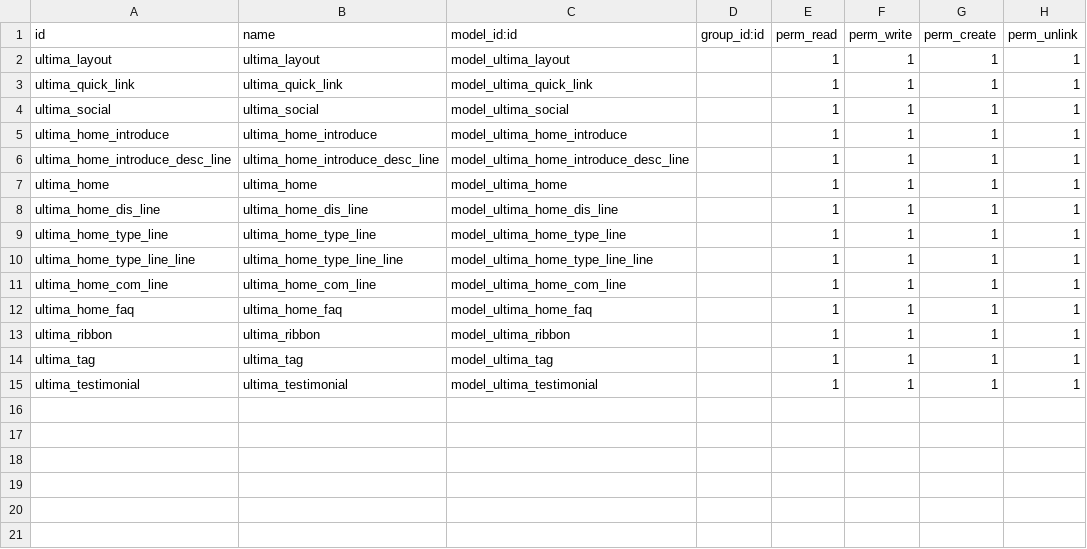
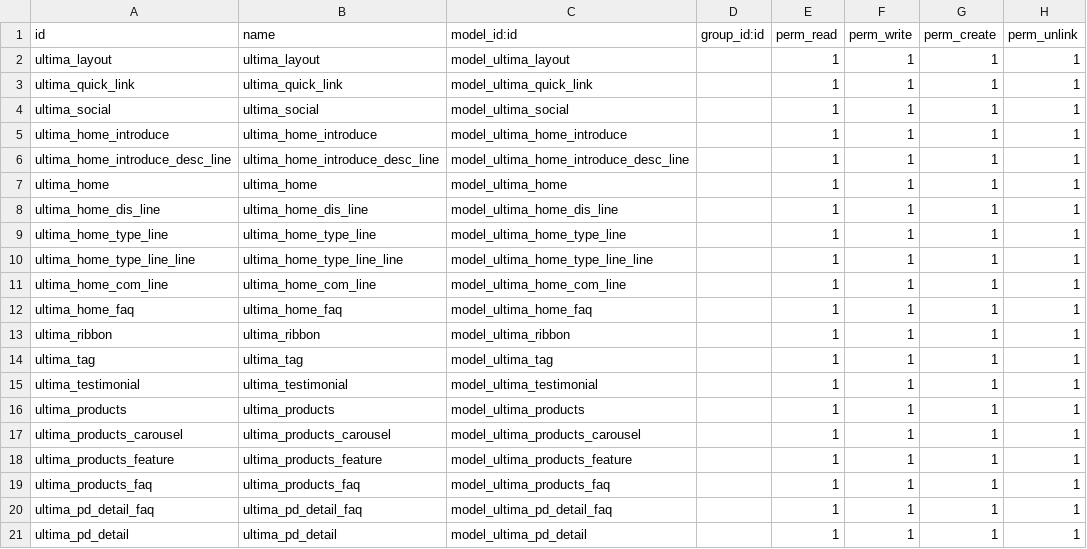
Before and after one commit to Xsellence-Bangladesh-Limited/Ultima_IG, a CSV file: security/razzak/ir.model.access.csv, drawn as a sheet; the diff names each change by its address in the sheet, - before the commit and + after, or states it on an @@ line.

```diff
--- a/security/razzak/ir.model.access.csv
+++ b/security/razzak/ir.model.access.csv
+row 16: ultima_products | ultima_products | model_ultima_products |  | 1 | 1 | 1 | 1
+row 17: ultima_products_carousel | ultima_products_carousel | model_ultima_products_carousel |  | 1 | 1 | 1 | 1
+row 18: ultima_products_feature | ultima_products_feature | model_ultima_products_feature |  | 1 | 1 | 1 | 1
+row 19: ultima_products_faq | ultima_products_faq | model_ultima_products_faq |  | 1 | 1 | 1 | 1
+row 20: ultima_pd_detail_faq | ultima_pd_detail_faq | model_ultima_pd_detail_faq |  | 1 | 1 | 1 | 1
+row 21: ultima_pd_detail | ultima_pd_detail | model_ultima_pd_detail |  | 1 | 1 | 1 | 1
```
Also changed, not shown: 15 other files.
